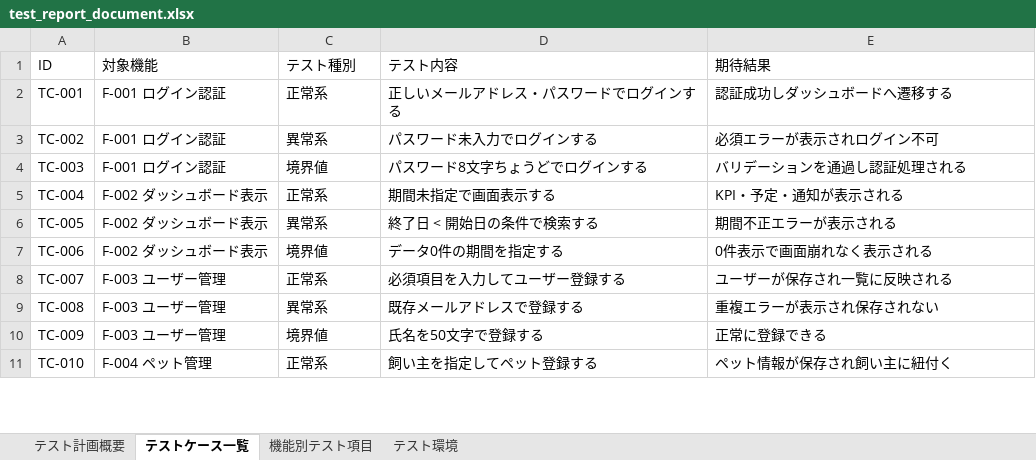
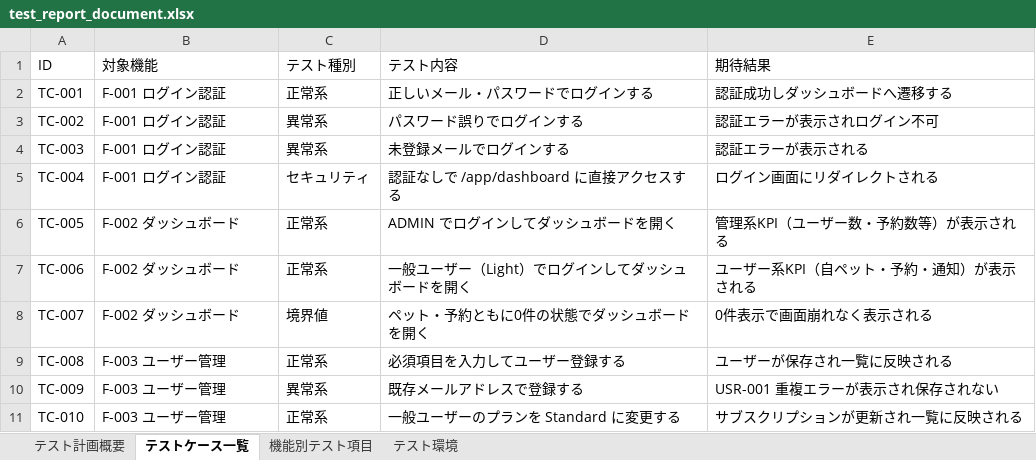
Before and after one commit to shimizu-dot/petlifeplus_site, an Excel workbook: docs/test_report_document.xlsx, sheet テストケース一覧, drawn as a sheet; only a part is shown; values as stored, in another font and other column widths than the file's, no cell formats; the diff covers the shown part only; the diff names each change by its address in the sheet, - before the commit and + after, or states it on an @@ line.

```diff
--- a/docs/test_report_document.xlsx (sheet テストケース一覧)
+++ b/docs/test_report_document.xlsx (sheet テストケース一覧)
-D2 (テスト内容): 正しいメールアドレス・パスワードでログインする
+D2 (テスト内容): 正しいメール・パスワードでログインする
-D3 (テスト内容): パスワード未入力でログインする
+D3 (テスト内容): パスワード誤りでログインする
-E3 (期待結果): 必須エラーが表示されログイン不可
+E3 (期待結果): 認証エラーが表示されログイン不可
-C4 (テスト種別): 境界値
+C4 (テスト種別): 異常系
-D4 (テスト内容): パスワード8文字ちょうどでログインする
+D4 (テスト内容): 未登録メールでログインする
-E4 (期待結果): バリデーションを通過し認証処理される
+E4 (期待結果): 認証エラーが表示される
-B5 (対象機能): F-002 ダッシュボード表示
+B5 (対象機能): F-001 ログイン認証
-C5 (テスト種別): 正常系
+C5 (テスト種別): セキュリティ
-D5 (テスト内容): 期間未指定で画面表示する
+D5 (テスト内容): 認証なしで /app/dashboard に直接アクセスする
-E5 (期待結果): KPI・予定・通知が表示される
+E5 (期待結果): ログイン画面にリダイレクトされる
-B6:B7 (対象機能): F-002 ダッシュボード表示
+B6:B7 (対象機能): F-002 ダッシュボード
-C6 (テスト種別): 異常系
+C6 (テスト種別): 正常系
-D6 (テスト内容): 終了日 < 開始日の条件で検索する
+D6 (テスト内容): ADMIN でログインしてダッシュボードを開く
-E6 (期待結果): 期間不正エラーが表示される
+E6 (期待結果): 管理系KPI（ユーザー数・予約数等）が表示される
-C7 (テスト種別): 境界値
+C7 (テスト種別): 正常系
-D7 (テスト内容): データ0件の期間を指定する
+D7 (テスト内容): 一般ユーザー（Light）でログインしてダッシュボードを開く
-E7 (期待結果): 0件表示で画面崩れなく表示される
+E7 (期待結果): ユーザー系KPI（自ペット・予約・通知）が表示される
-B8 (対象機能): F-003 ユーザー管理
+B8 (対象機能): F-002 ダッシュボード
-C8 (テスト種別): 正常系
+C8 (テスト種別): 境界値
-D8 (テスト内容): 必須項目を入力してユーザー登録する
+D8 (テスト内容): ペット・予約ともに0件の状態でダッシュボードを開く
-E8 (期待結果): ユーザーが保存され一覧に反映される
+E8 (期待結果): 0件表示で画面崩れなく表示される
-C9 (テスト種別): 異常系
+C9 (テスト種別): 正常系
-D9 (テスト内容): 既存メールアドレスで登録する
+D9 (テスト内容): 必須項目を入力してユーザー登録する
-E9 (期待結果): 重複エラーが表示され保存されない
+E9 (期待結果): ユーザーが保存され一覧に反映される
-C10 (テスト種別): 境界値
+C10 (テスト種別): 異常系
-D10 (テスト内容): 氏名を50文字で登録する
+D10 (テスト内容): 既存メールアドレスで登録する
-E10 (期待結果): 正常に登録できる
+E10 (期待結果): USR-001 重複エラーが表示され保存されない
-B11 (対象機能): F-004 ペット管理
+B11 (対象機能): F-003 ユーザー管理
-D11 (テスト内容): 飼い主を指定してペット登録する
+D11 (テスト内容): 一般ユーザーのプランを Standard に変更する
-E11 (期待結果): ペット情報が保存され飼い主に紐付く
+E11 (期待結果): サブスクリプションが更新され一覧に反映される
```
Also changed, not shown: 25 added rows and 76 edited cells elsewhere in this sheet, sheet 機能別テスト項目, sheet テスト計画概要, cell formats, 9 other files.
